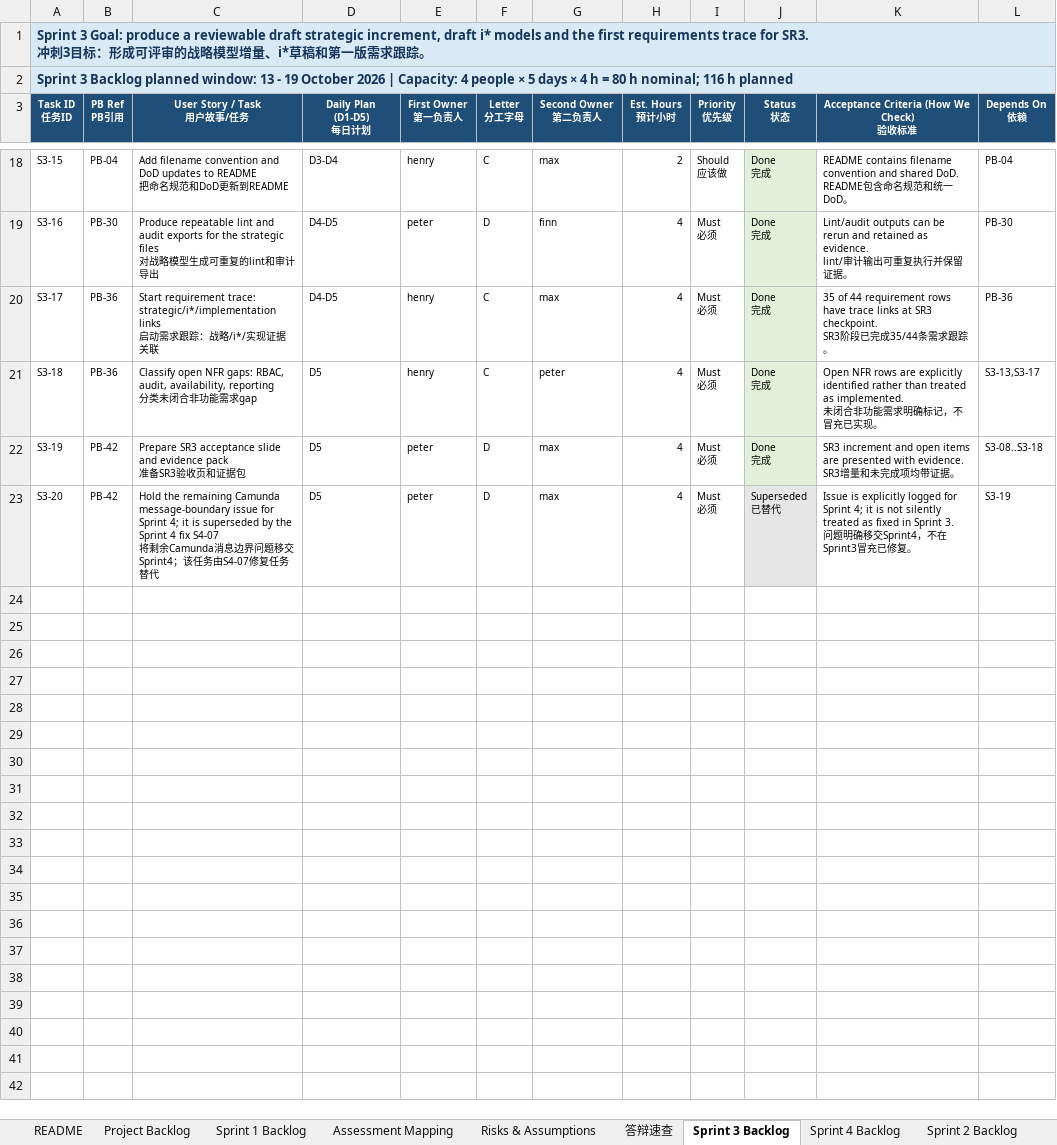
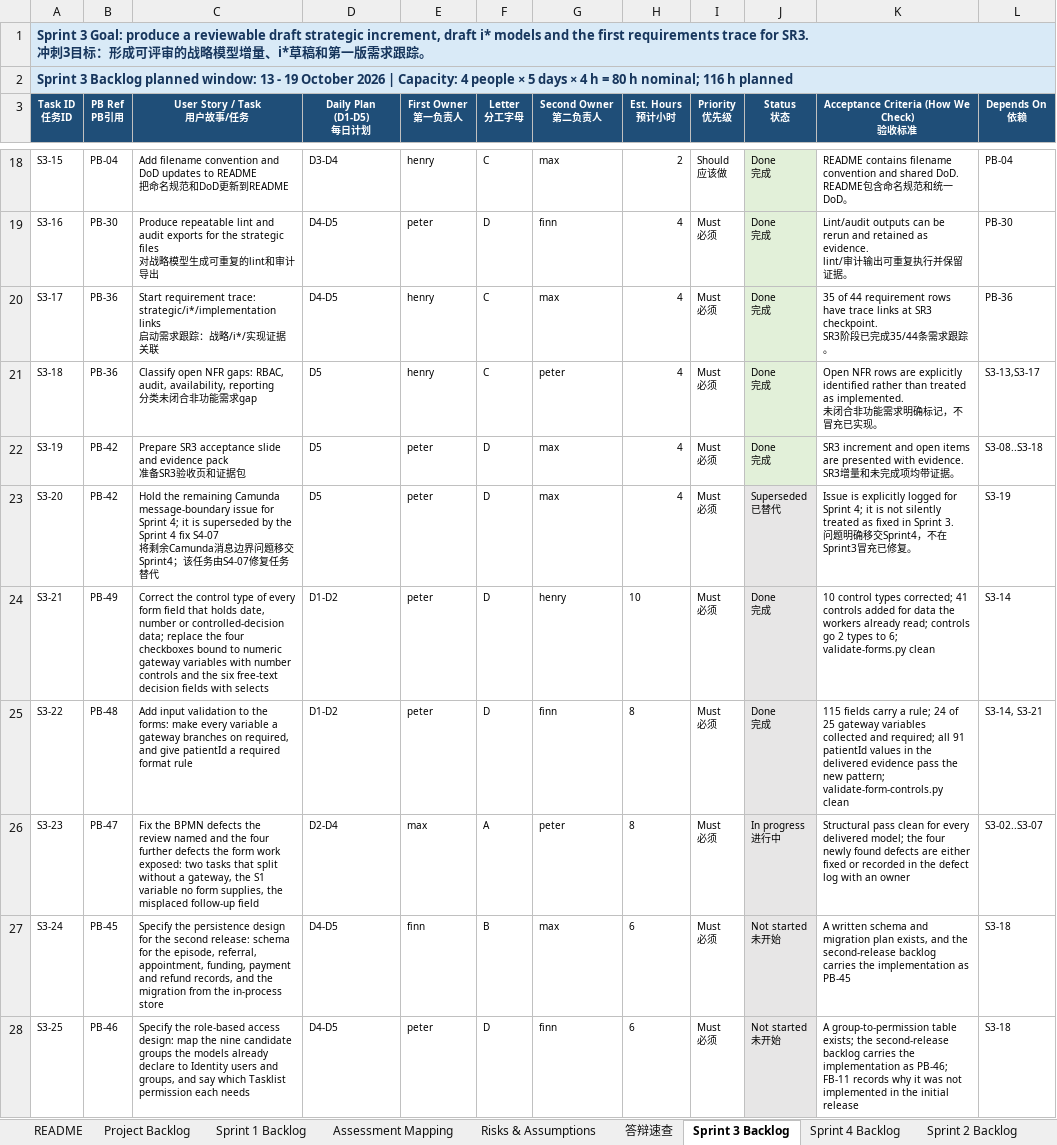
Before and after one commit to XieQiBin0490/camunda-hospital-referral-group, an Excel workbook: 01_Agile_Planning/Hospital_Patient_System_Project_Backlog_按评价逐项修正最终版.xlsx, sheet Sprint 3 Backlog, drawn as a sheet; only a part is shown, gaps mark what is left out; values as stored, in another font and other column widths than the file's, no borders; ↵ is a line break in a cell; the diff names each change by its address in the sheet, - before the commit and + after, or states it on an @@ line.

Commit message:
Review actions: form validation and field types; complete the i* editable source; register the review actions
- 03_Forms: input validation (115 fields) and control types (10 corrected, 41 added)
- 06_iStar_Models/iStar_models_source.json: rebuilt from the delivered SR figure, so the
  editable source now defines the same seven actors, 61 elements and 9 boundary
  dependencies the figure and the portfolio text already claim
- Backlog: PB-45..PB-49 and S3-21..S3-25 registered with owner, estimate, acceptance
  condition and status, so the task board evidences the review actions

```diff
--- a/01_Agile_Planning/Hospital_Patient_System_Project_Backlog_按评价逐项修正最终版.xlsx (sheet Sprint 3 Backlog)
+++ b/01_Agile_Planning/Hospital_Patient_System_Project_Backlog_按评价逐项修正最终版.xlsx (sheet Sprint 3 Backlog)
-B1:L2 fill: #D9EAF7
+B1:L2 fill: none
+row 24: S3-21 | PB-49 | Correct the control type of every form field that holds date, number or controlled-decision data; replace the four checkboxes bound to numeric gateway variables with number controls and the six free-text decision fields with selects | D1-D2 | peter | D | henry | 10 | Must ↵ 必须 | Done ↵ 完成 | 10 control types corrected; 41 controls added for data the workers already read; controls go 2 types to 6; validate-forms.py clean | S3-14
+row 25: S3-22 | PB-48 | Add input validation to the forms: make every variable a gateway branches on required, and give patientId a required format rule | D1-D2 | peter | D | finn | 8 | Must ↵ 必须 | Done ↵ 完成 | 115 fields carry a rule; 24 of 25 gateway variables collected and required; all 91 patientId values in the delivered evidence pass the new pattern; validate-form-controls.py clean | S3-14, S3-21
+row 26: S3-23 | PB-47 | Fix the BPMN defects the review named and the four further defects the form work exposed: two tasks that split without a gateway, the S1 variable no form supplies, the misplaced follow-up field | D2-D4 | max | A | peter | 8 | Must ↵ 必须 | In progress ↵ 进行中 | Structural pass clean for every delivered model; the four newly found defects are either fixed or recorded in the defect log with an owner | S3-02..S3-07
+row 27: S3-24 | PB-45 | Specify the persistence design for the second release: schema for the episode, referral, appointment, funding, payment and refund records, and the migration from the in-process store | D4-D5 | finn | B | max | 6 | Must ↵ 必须 | Not started ↵ 未开始 | A written schema and migration plan exists, and the second-release backlog carries the implementation as PB-45 | S3-18
+row 28: S3-25 | PB-46 | Specify the role-based access design: map the nine candidate groups the models already declare to Identity users and groups, and say which Tasklist permission each needs | D4-D5 | peter | D | finn | 6 | Must ↵ 必须 | Not started ↵ 未开始 | A group-to-permission table exists; the second-release backlog carries the implementation as PB-46; FB-11 records why it was not implemented in the initial release | S3-18
```
Also changed, not shown: sheet Project Backlog, sheet Sprint 1 Backlog, sheet Sprint 4 Backlog, sheet README, 3 other files.
